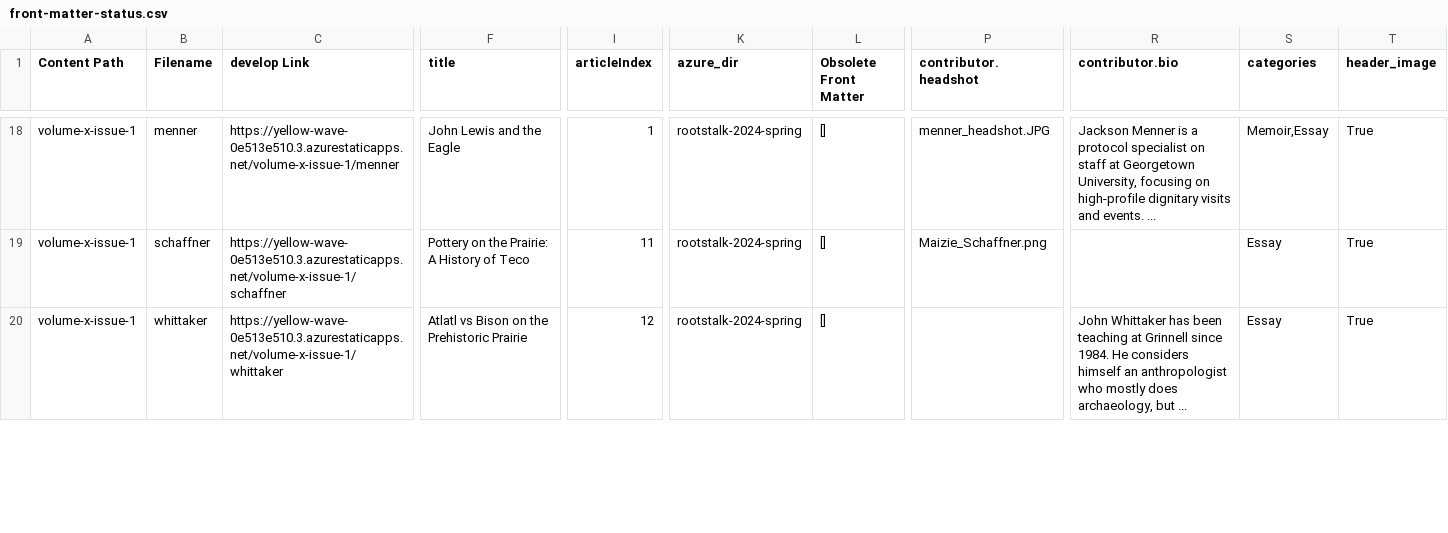
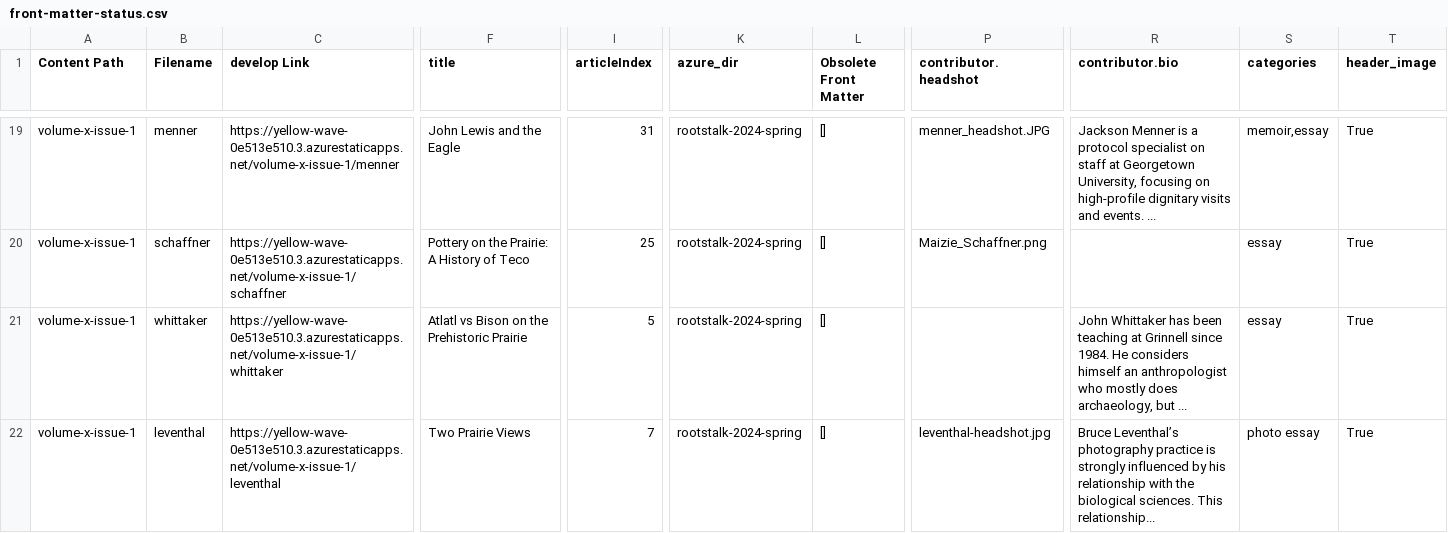
Before and after one commit to Digital-Grinnell/hugo-front-matter-tools, a CSV file: front-matter-status.csv, drawn as a sheet; only a part is shown, gaps mark what is left out; addresses are those after the commit; rows hold the shown columns only; the diff covers the shown part only; the diff names each change by its address in the sheet, - before the commit and + after, or states it on an @@ line.

```diff
--- a/front-matter-status.csv
+++ b/front-matter-status.csv
-I19 (articleIndex): 1
+I19 (articleIndex): 31
-S19 (categories): Memoir,Essay
+S19 (categories): memoir,essay
-I20 (articleIndex): 11
+I20 (articleIndex): 25
-S20:S21 (categories): Essay
+S20:S21 (categories): essay
-I21 (articleIndex): 12
+I21 (articleIndex): 5
+row 22: volume-x-issue-1 | leventhal | https://yellow-wave-0e513e510.3.azurestaticapps.net/volume-x-issue-1/leventhal | Two Prairie Views | 7 | rootstalk-2024-spring | [] | leventhal-headshot.jpg | Bruce Leventhal’s photography practice is strongly influenced by his relationship with the biological sciences. This relationship... | photo essay | True
```
Also changed, not shown: 1 added row and 56 edited cells elsewhere in this file.
